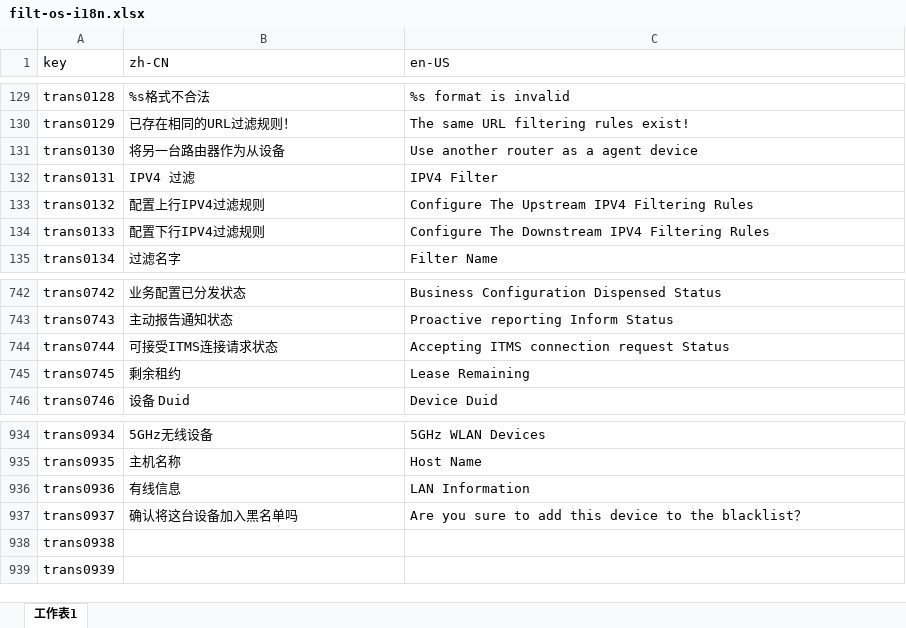
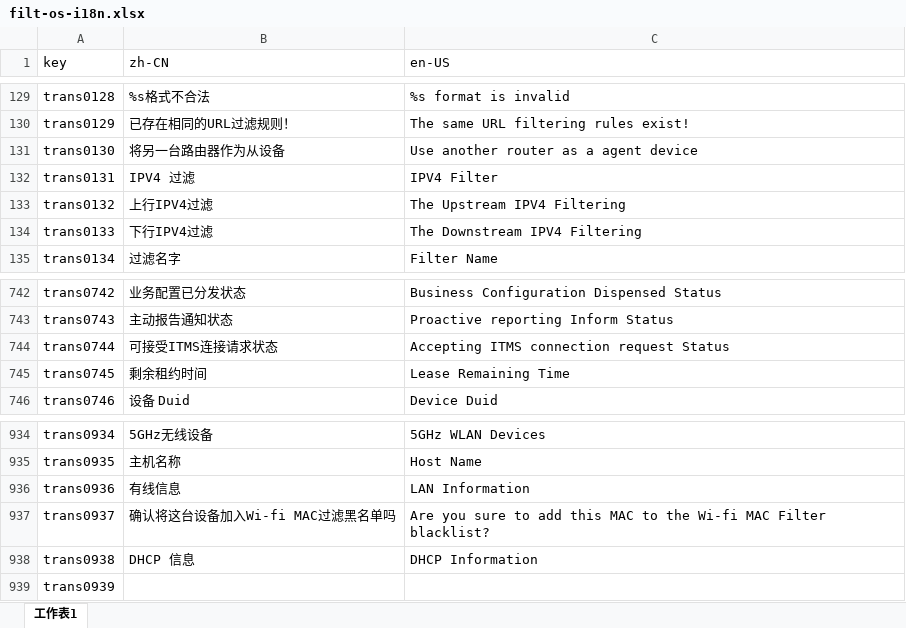
Before and after one commit to ytppp/fhtek-docs, an Excel workbook: filt-os-i18n.xlsx, sheet 工作表1, drawn as a sheet; only a part is shown, gaps mark what is left out; values as stored, in another font and other column widths than the file's, no borders; the diff names each change by its address in the sheet, - before the commit and + after, or states it on an @@ line.

```diff
--- a/filt-os-i18n.xlsx (sheet 工作表1)
+++ b/filt-os-i18n.xlsx (sheet 工作表1)
-B133 (zh-CN): 配置上行IPV4过滤规则
+B133 (zh-CN): 上行IPV4过滤
-C133 (en-US): Configure The Upstream IPV4 Filtering Rules
+C133 (en-US): The Upstream IPV4 Filtering
-B134 (zh-CN): 配置下行IPV4过滤规则
+B134 (zh-CN): 下行IPV4过滤
-C134 (en-US): Configure The Downstream IPV4 Filtering Rules
+C134 (en-US): The Downstream IPV4 Filtering
-B745 (zh-CN): 剩余租约
+B745 (zh-CN): 剩余租约时间
-C745 (en-US): Lease Remaining
+C745 (en-US): Lease Remaining Time
-B937 (zh-CN): 确认将这台设备加入黑名单吗
+B937 (zh-CN): 确认将这台设备加入Wi-fi MAC过滤黑名单吗
-C937 (en-US): …add this device to the blacklist？
+C937 (en-US): …add this MAC to the Wi-fi MAC Filter blacklist?
-B938 (zh-CN): (empty)
+B938 (zh-CN): DHCP 信息
-C938 (en-US): (empty)
+C938 (en-US): DHCP Information
```
Also changed, not shown: 2 other files.
